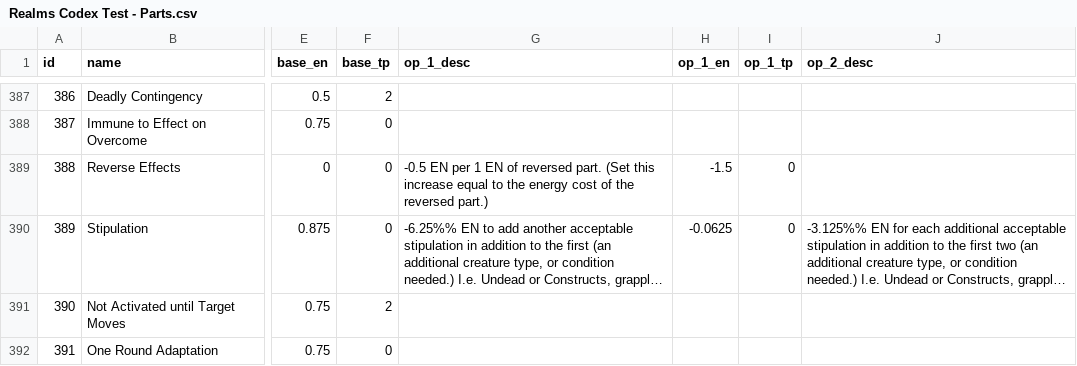
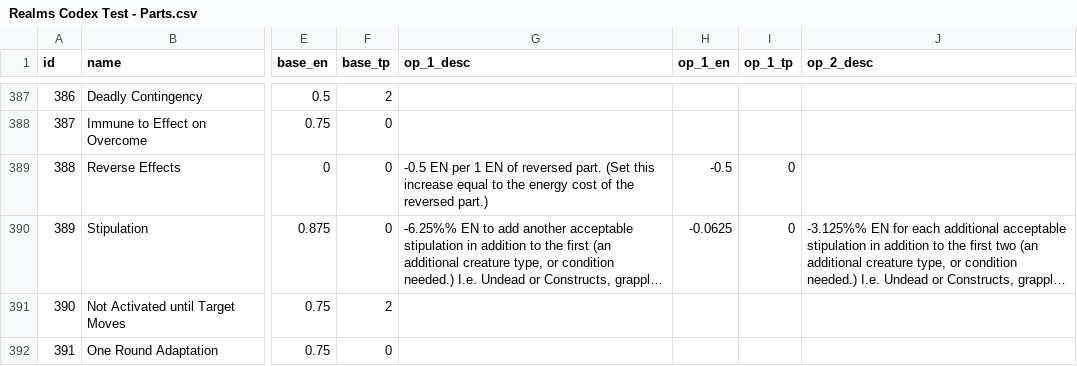
Before and after one commit to MastersoftheRealm/RealmsRPG-Test, a CSV file: codex_csv/Realms Codex Test - Parts.csv, drawn as a sheet; only a part is shown, gaps mark what is left out; long unchanged cells end in …; the diff names each change by its address in the sheet, - before the commit and + after, or states it on an @@ line.

```diff
--- a/codex_csv/Realms Codex Test - Parts.csv
+++ b/codex_csv/Realms Codex Test - Parts.csv
-H389 (op_1_en): -1.5
+H389 (op_1_en): -0.5
```
Also changed, not shown: scripts/seed-data/parts.csv, 54 other files.
